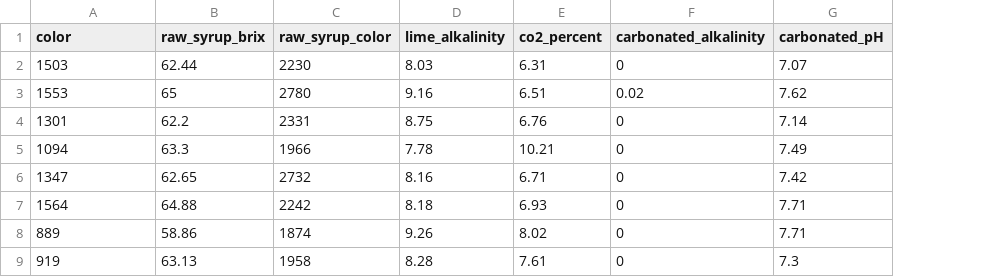
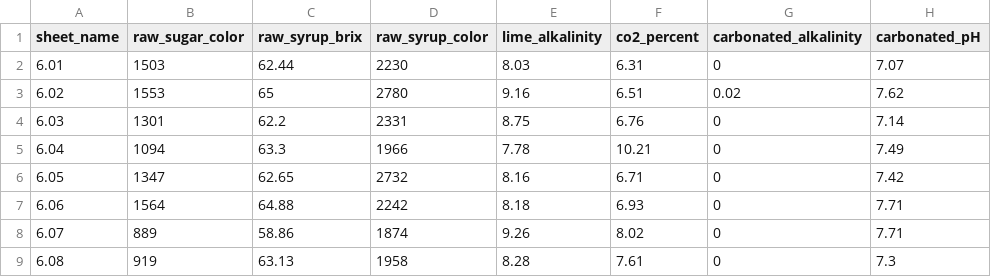
Before and after one commit to puraminy/zeinab, a CSV file: NN/data.csv, drawn as a sheet; only a part is shown; addresses are those after the commit; the diff names each change by its address in the sheet, - before the commit and + after, or states it on an @@ line.

```diff
--- a/NN/data.csv
+++ b/NN/data.csv
+column A (sheet_name), rows 2-9: 6.01 | 6.02 | 6.03 | 6.04 | 6.05 | 6.06 | 6.07 | 6.08
-B1: color
+B1: raw_sugar_color
```
Also changed, not shown: NN/exp.csv, NN/prep_data/X_test.csv, 8 other files.
